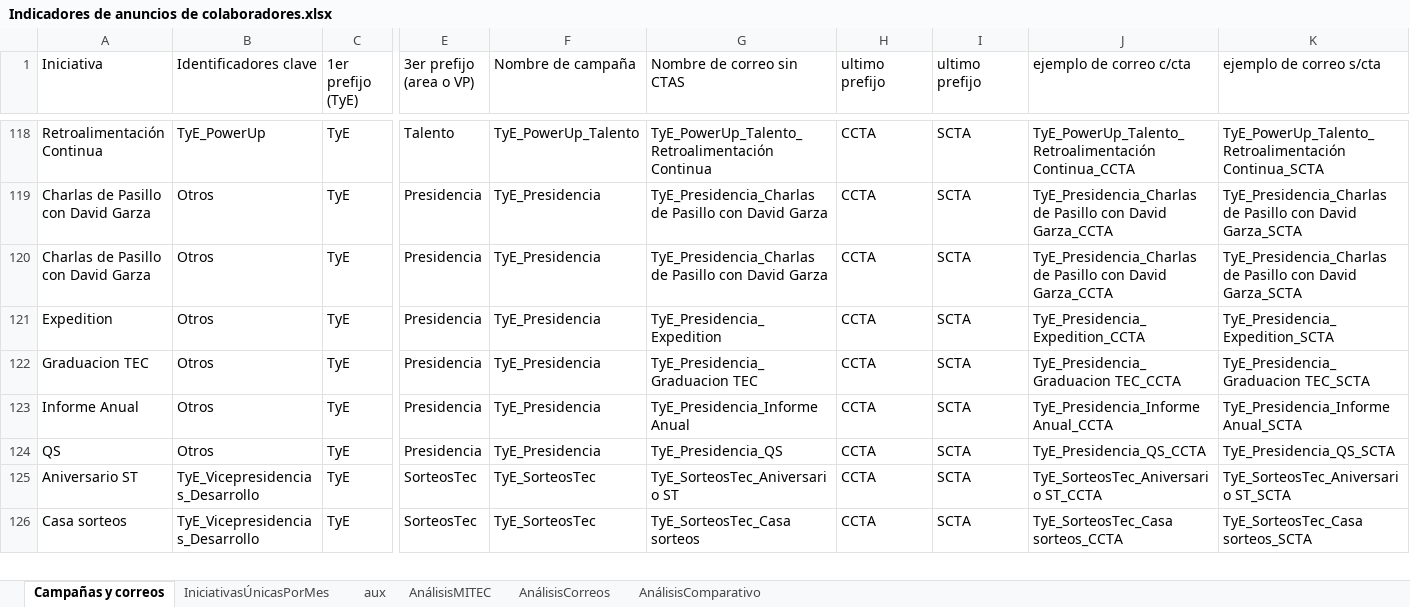
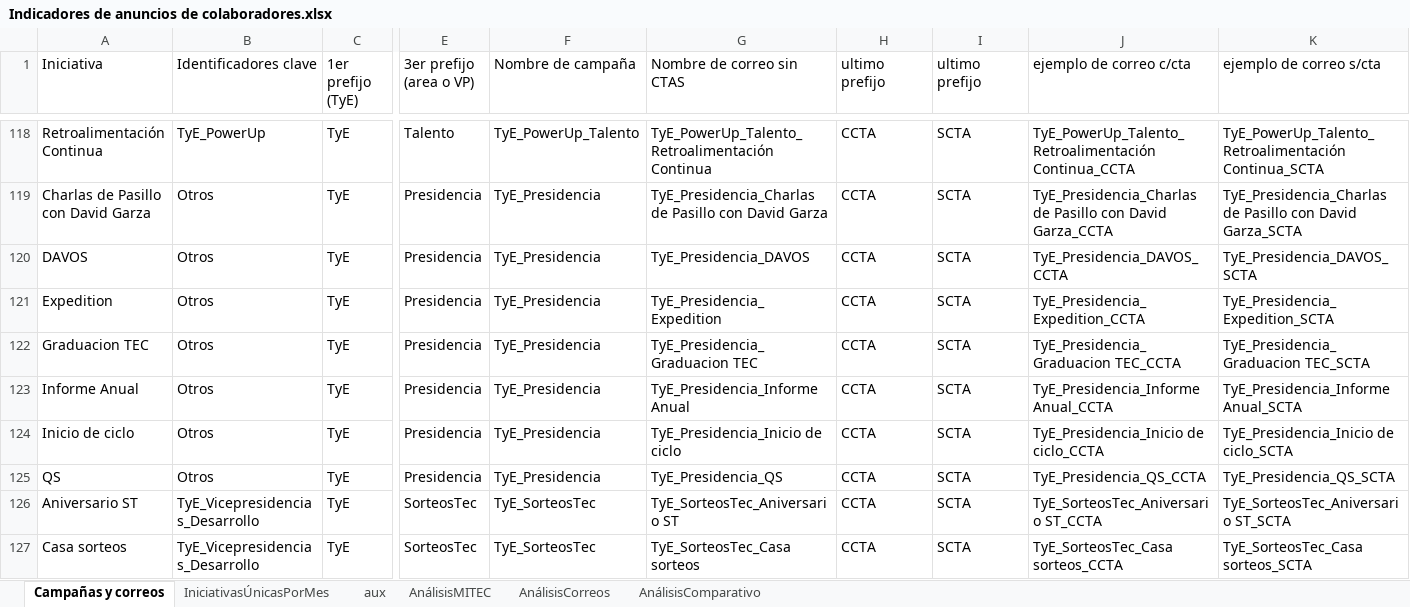
Before and after one commit to AngelAnayaOCI/Dashboards, an Excel workbook: Indicadores de anuncios de colaboradores.xlsx, sheet Campañas y correos, drawn as a sheet; only a part is shown, gaps mark what is left out; values as stored, in another font and other column widths than the file's, no cell formats; rows hold the shown columns only; the diff covers the shown part only; the diff names each change by its address in the sheet, - before the commit and + after, or states it on an @@ line.

```diff
--- a/Indicadores de anuncios de colaboradores.xlsx (sheet Campañas y correos)
+++ b/Indicadores de anuncios de colaboradores.xlsx (sheet Campañas y correos)
-A120 (Iniciativa): Charlas de Pasillo con David Garza
+A120 (Iniciativa): DAVOS
-G120 (Nombre de correo sin CTAS): TyE_Presidencia_Charlas de Pasillo con David Garza
+G120 (Nombre de correo sin CTAS): TyE_Presidencia_DAVOS
-J120 (ejemplo de correo c/cta): TyE_Presidencia_Charlas de Pasillo con David Garza_CCTA
+J120 (ejemplo de correo c/cta): TyE_Presidencia_DAVOS_CCTA
-K120 (ejemplo de correo s/cta): TyE_Presidencia_Charlas de Pasillo con David Garza_SCTA
+K120 (ejemplo de correo s/cta): TyE_Presidencia_DAVOS_SCTA
+row 124: Inicio de ciclo | Otros | TyE | Presidencia | TyE_Presidencia | TyE_Presidencia_Inicio de ciclo | CCTA | SCTA | TyE_Presidencia_Inicio de ciclo_CCTA | TyE_Presidencia_Inicio de ciclo_SCTA
```
Also changed, not shown: 9 added rows, 10 removed rows and 12 edited cells elsewhere in this sheet, sheet AnálisisCorreos, sheet IniciativasÚnicasPorMes, sheet AnálisisMITEC, cell formats, formulas that keep their value, Campañas pendientes.xlsx, 7 other files.
